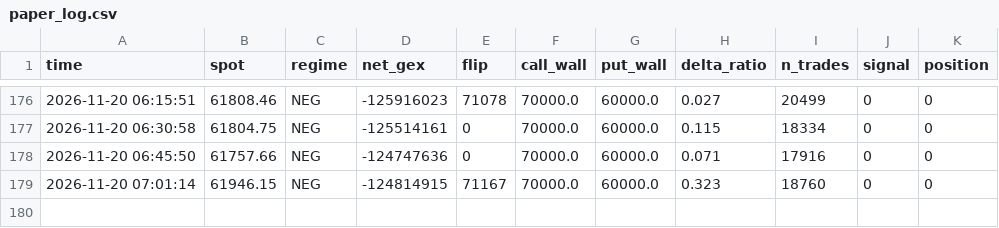
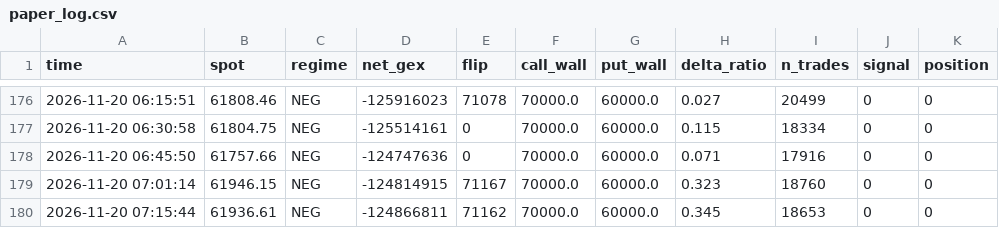
Before and after one commit to simonreist7-source/paper-bot, a CSV file: data/paper_log.csv, drawn as a sheet; only a part is shown, gaps mark what is left out.

Commit message:
cycle 2026-11-20 07:15

```diff
--- a/data/paper_log.csv
+++ b/data/paper_log.csv
@@ -179 +179,2 @@ time,spot,regime,net_gex,flip,call_wall,put_wall,delta_ratio,n_trades,signal,pos
 2026-11-20 07:01:14,61946.15,NEG,-124814915,71167,70000.0,60000.0,0.323,18760,0,0
+2026-11-20 07:15:44,61936.61,NEG,-124866811,71162,70000.0,60000.0,0.345,18653,0,0
```
